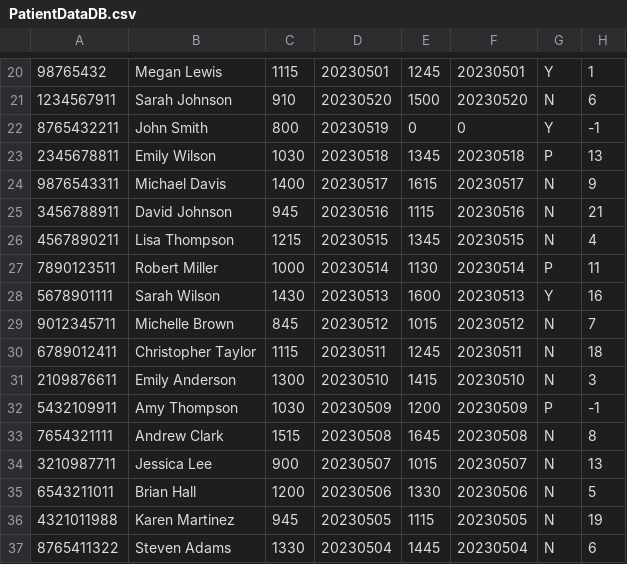
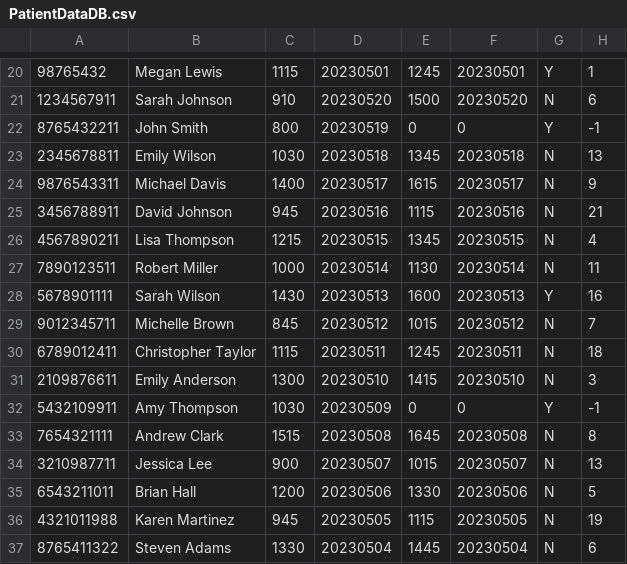
Before and after one commit to FHTW-HWSE/projekt-group14-hospital, a CSV file: programFiles/PatientData/PatientDataDB.csv, drawn as a sheet; only a part is shown, gaps mark what is left out; the diff covers the shown part only.

```diff
--- a/programFiles/PatientData/PatientDataDB.csv
+++ b/programFiles/PatientData/PatientDataDB.csv
@@ -22,3 +22,3 @@
 8765432211,John Smith,800,20230519,0,0,Y,-1
-2345678811,Emily Wilson,1030,20230518,1345,20230518,P,13
+2345678811,Emily Wilson,1030,20230518,1345,20230518,N,13
 9876543311,Michael Davis,1400,20230517,1615,20230517,N,9
@@ -26,3 +26,3 @@
 4567890211,Lisa Thompson,1215,20230515,1345,20230515,N,4
-7890123511,Robert Miller,1000,20230514,1130,20230514,P,11
+7890123511,Robert Miller,1000,20230514,1130,20230514,N,11
 5678901111,Sarah Wilson,1430,20230513,1600,20230513,Y,16
@@ -31,3 +31,3 @@
 2109876611,Emily Anderson,1300,20230510,1415,20230510,N,3
-5432109911,Amy Thompson,1030,20230509,1200,20230509,P,-1
+5432109911,Amy Thompson,1030,20230509,0,0,Y,-1
 7654321111,Andrew Clark,1515,20230508,1645,20230508,N,8
```
Also changed, not shown: 17 edited cells elsewhere in this file.
